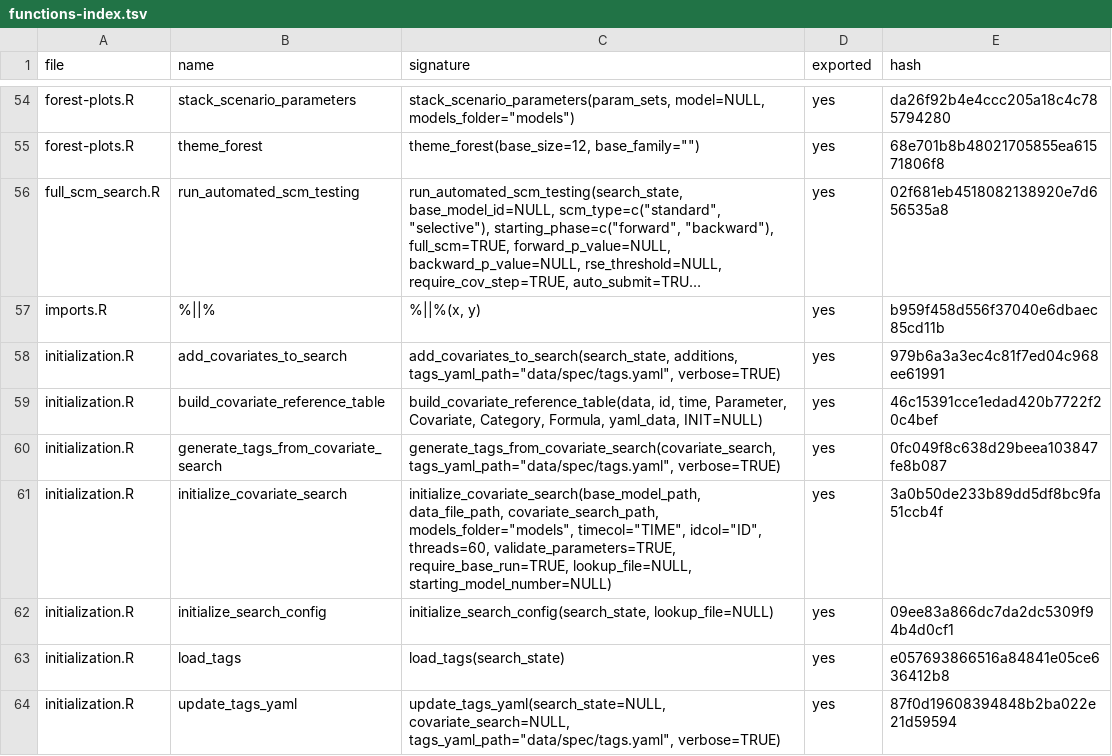
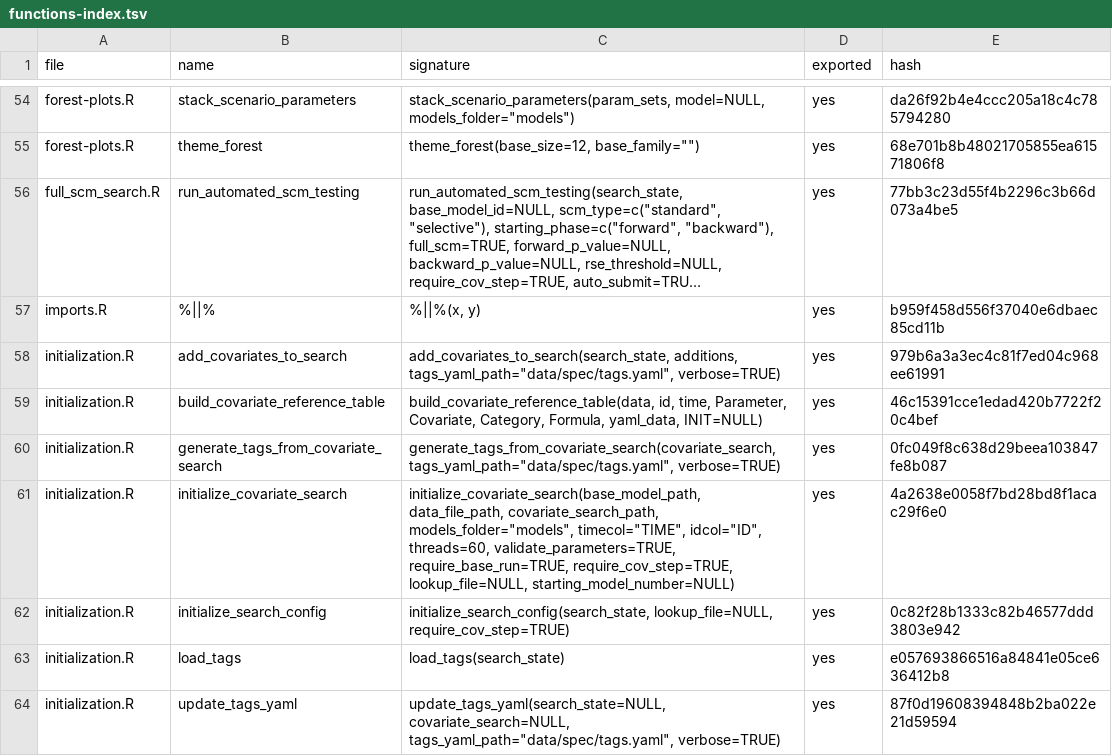
Before and after one commit to Ollegst/CovariateSearcher, a TSV file: .claude/functions-index.tsv, drawn as a sheet; only a part is shown, gaps mark what is left out; long unchanged cells end in …; the diff covers the shown part only; the diff names each change by its address in the sheet, - before the commit and + after, or states it on an @@ line.

```diff
--- a/.claude/functions-index.tsv
+++ b/.claude/functions-index.tsv
-E56 (hash): 02f681eb4518082138920e7d656535a8
+E56 (hash): 77bb3c23d55f4b2296c3b66d073a4be5
-C61 (signature): …validate_parameters=TRUE, require_base_run=TRUE, lookup_file=NULL, starting_model_number=NULL)
+C61 (signature): …validate_parameters=TRUE, require_base_run=TRUE, require_cov_step=TRUE, lookup_file=NULL, starting_model_number=NULL)
-E61 (hash): 3a0b50de233b89dd5df8bc9fa51ccb4f
+E61 (hash): 4a2638e0058f7bd28bd8f1acac29f6e0
-C62 (signature): initialize_search_config(search_state, lookup_file=NULL)
+C62 (signature): initialize_search_config(search_state, lookup_file=NULL, require_cov_step=TRUE)
-E62 (hash): 09ee83a866dc7da2dc5309f94b4d0cf1
+E62 (hash): 0c82f28b1333c82b46577ddd3803e942
```
Also changed, not shown: 9 edited cells elsewhere in this file, 3 other files.
